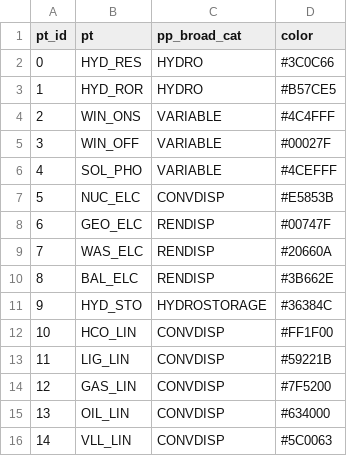
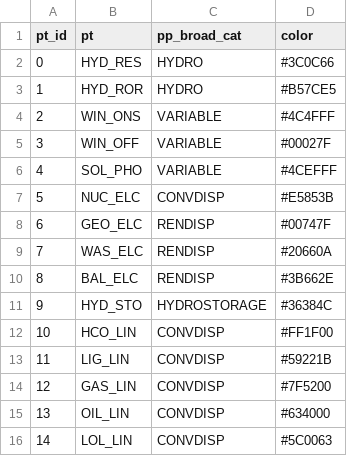
Before and after one commit to mcsoini/grimsel, a CSV file: input_data/def_pp_type.csv, drawn as a sheet.

```diff
--- a/input_data/def_pp_type.csv
+++ b/input_data/def_pp_type.csv
@@ -15,2 +15,2 @@ pt_id,pt,pp_broad_cat,color
 13,OIL_LIN,CONVDISP,#634000
-14,VLL_LIN,CONVDISP,#5C0063
+14,LOL_LIN,CONVDISP,#5C0063
```
Also changed, not shown: input_data/def_fuel.csv.
